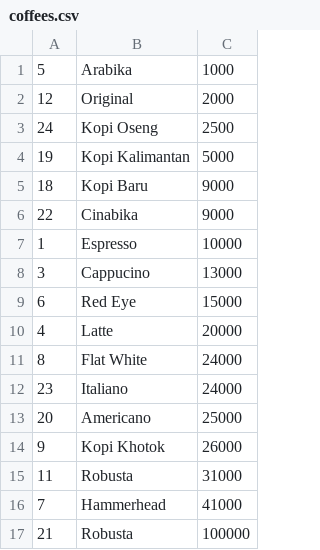
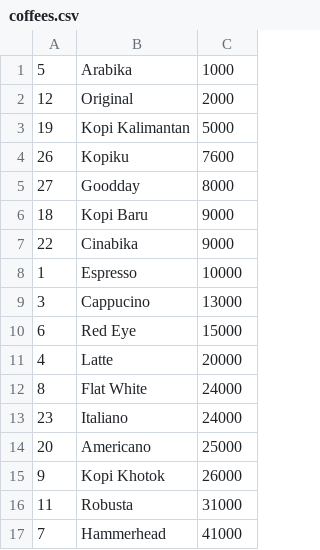
Before and after one commit to piharpi/shiny-winner, a CSV file: collection/coffees.csv, drawn as a sheet; removed rows and columns are numbered as before the commit, all else as after; the diff names each change by its address in the sheet, - before the commit and + after, or states it on an @@ line.

```diff
--- a/collection/coffees.csv
+++ b/collection/coffees.csv
-row 3: 24 | Kopi Oseng | 2500
+row 4: 26 | Kopiku | 7600
+row 5: 27 | Goodday | 8000
-row 17: 21 | Robusta | 100000
```
Also changed, not shown: collection/log.csv, 4 other files.
